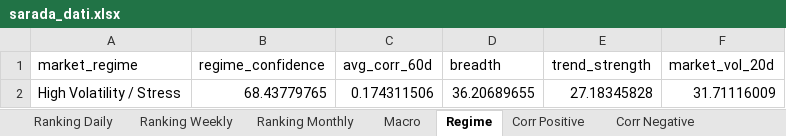
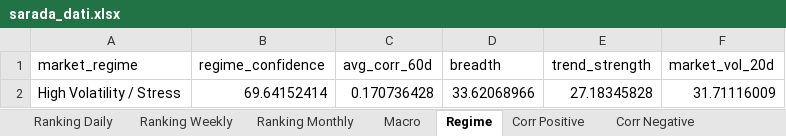
Before and after one commit to giapal96-star/jennifer-trading-dashbord, an Excel workbook: docs/sarada_dati.xlsx, sheet Regime, drawn as a sheet; values as stored, in another font and other column widths than the file's, no borders; the diff names each change by its address in the sheet, - before the commit and + after, or states it on an @@ line.

```diff
--- a/docs/sarada_dati.xlsx (sheet Regime)
+++ b/docs/sarada_dati.xlsx (sheet Regime)
-B2 (regime_confidence): 68.43779765
+B2 (regime_confidence): 69.64152414
-C2 (avg_corr_60d): 0.174311506
+C2 (avg_corr_60d): 0.170736428
-D2 (breadth): 36.20689655
+D2 (breadth): 33.62068966
```
Also changed, not shown: sheet Ranking Daily, sheet Ranking Weekly, sheet Ranking Monthly, sheet Corr Negative, sheet Corr Positive, sheet Macro, 2 other files.
